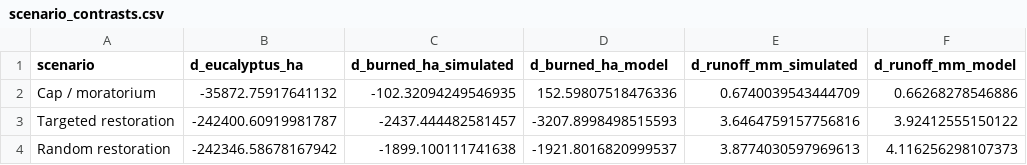
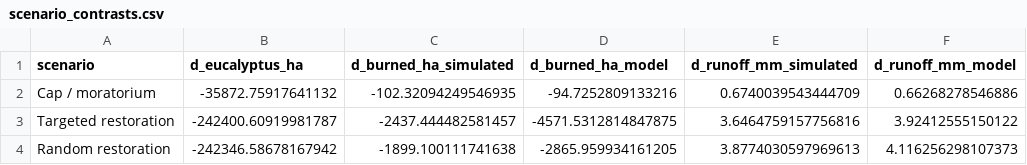
Before and after one commit to Xocas12/galicia-eucalyptus, a CSV file: docs/synthetic_validation/scenario_contrasts.csv, drawn as a sheet.

```diff
--- a/docs/synthetic_validation/scenario_contrasts.csv
+++ b/docs/synthetic_validation/scenario_contrasts.csv
@@ -1,4 +1,4 @@
 scenario,d_eucalyptus_ha,d_burned_ha_simulated,d_burned_ha_model,d_runoff_mm_simulated,d_runoff_mm_model
-Cap / moratorium,-35872.75917641132,-102.32094249546935,152.59807518476336,0.6740039543444709,0.66268278546886
-Targeted restoration,-242400.60919981787,-2437.444482581457,-3207.8998498515593,3.6464759157756816,3.92412555150122
-Random restoration,-242346.58678167942,-1899.100111741638,-1921.8016820999537,3.8774030597969613,4.116256298107373
+Cap / moratorium,-35872.75917641132,-102.32094249546935,-94.7252809133216,0.6740039543444709,0.66268278546886
+Targeted restoration,-242400.60919981787,-2437.444482581457,-4571.5312814847875,3.6464759157756816,3.92412555150122
+Random restoration,-242346.58678167942,-1899.100111741638,-2865.959934161205,3.8774030597969613,4.116256298107373
```
Also changed, not shown: docs/synthetic_validation/effects.csv, 20 other files.
